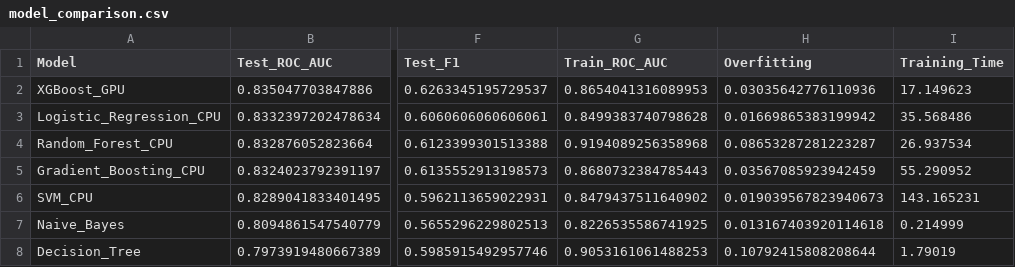
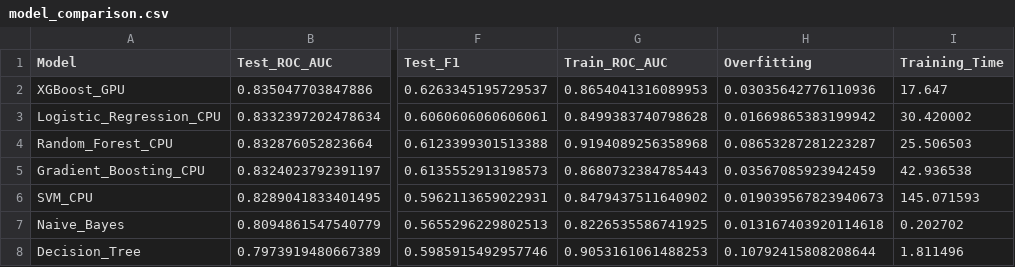
Before and after one commit to AtamerErkal/churn-prediction-dashboard, a CSV file: reports/model_comparison.csv, drawn as a sheet; only a part is shown, gaps mark what is left out; the diff names each change by its address in the sheet, - before the commit and + after, or states it on an @@ line.

Commit message:
new_training

```diff
--- a/reports/model_comparison.csv
+++ b/reports/model_comparison.csv
-I2 (Training_Time): 17.149623
+I2 (Training_Time): 17.647
-I3 (Training_Time): 35.568486
+I3 (Training_Time): 30.420002
-I4 (Training_Time): 26.937534
+I4 (Training_Time): 25.506503
-I5 (Training_Time): 55.290952
+I5 (Training_Time): 42.936538
-I6 (Training_Time): 143.165231
+I6 (Training_Time): 145.071593
-I7 (Training_Time): 0.214999
+I7 (Training_Time): 0.202702
-I8 (Training_Time): 1.79019
+I8 (Training_Time): 1.811496
```
Also changed, not shown: 20 other files.
